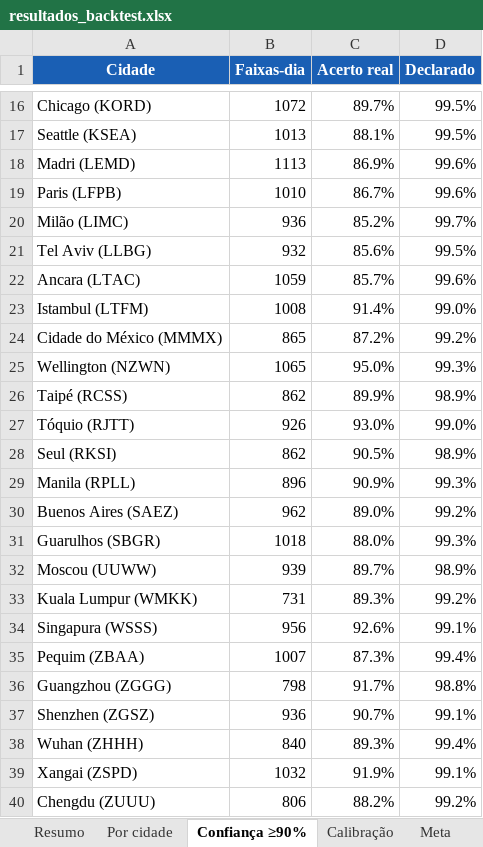
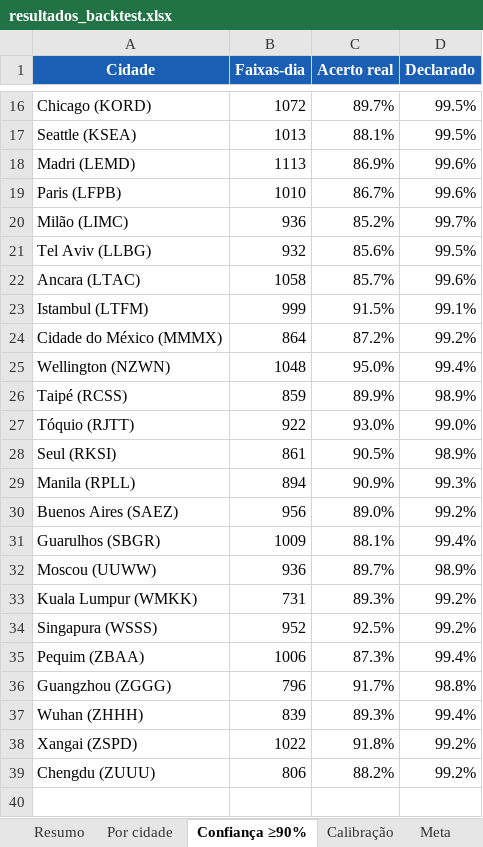
Before and after one commit to LogLucasRocha/Polymarket, an Excel workbook: backtest_results/resultados_backtest.xlsx, sheet Confiança ≥90%, drawn as a sheet; only a part is shown, gaps mark what is left out; values as stored, in another font and other column widths than the file's, no borders; removed rows and columns are numbered as before the commit, all else as after; the diff covers the shown part only; the diff names each change by its address in the sheet, - before the commit and + after, or states it on an @@ line.

Commit message:
Exclui Shenzhen e recalcula o backtest

```diff
--- a/backtest_results/resultados_backtest.xlsx (sheet Confiança ≥90%)
+++ b/backtest_results/resultados_backtest.xlsx (sheet Confiança ≥90%)
-B22 (Faixas-dia): 1059
+B22 (Faixas-dia): 1058
-B23 (Faixas-dia): 1008
+B23 (Faixas-dia): 999
-C23 (Acerto real): 91.4%
+C23 (Acerto real): 91.5%
-D23 (Declarado): 99.0%
+D23 (Declarado): 99.1%
-B24 (Faixas-dia): 865
+B24 (Faixas-dia): 864
-B25 (Faixas-dia): 1065
+B25 (Faixas-dia): 1048
-D25 (Declarado): 99.3%
+D25 (Declarado): 99.4%
-B26 (Faixas-dia): 862
+B26 (Faixas-dia): 859
-B27 (Faixas-dia): 926
+B27 (Faixas-dia): 922
-B28 (Faixas-dia): 862
+B28 (Faixas-dia): 861
-B29 (Faixas-dia): 896
+B29 (Faixas-dia): 894
-B30 (Faixas-dia): 962
+B30 (Faixas-dia): 956
-B31 (Faixas-dia): 1018
+B31 (Faixas-dia): 1009
-C31 (Acerto real): 88.0%
+C31 (Acerto real): 88.1%
-D31 (Declarado): 99.3%
+D31 (Declarado): 99.4%
-B32 (Faixas-dia): 939
+B32 (Faixas-dia): 936
-B34 (Faixas-dia): 956
+B34 (Faixas-dia): 952
-C34 (Acerto real): 92.6%
+C34 (Acerto real): 92.5%
-D34 (Declarado): 99.1%
+D34 (Declarado): 99.2%
-B35 (Faixas-dia): 1007
+B35 (Faixas-dia): 1006
-B36 (Faixas-dia): 798
+B36 (Faixas-dia): 796
-row 37: Shenzhen (ZGSZ) | 936 | 90.7% | 99.1%
-B37 (Faixas-dia): 840
+B37 (Faixas-dia): 839
-B38 (Faixas-dia): 1032
+B38 (Faixas-dia): 1022
-C38 (Acerto real): 91.9%
+C38 (Acerto real): 91.8%
-D38 (Declarado): 99.1%
+D38 (Declarado): 99.2%
```
Also changed, not shown: 15 edited cells elsewhere in this sheet, sheet Por cidade, sheet Resumo, sheet Calibração, sheet Meta, 17 other files.
